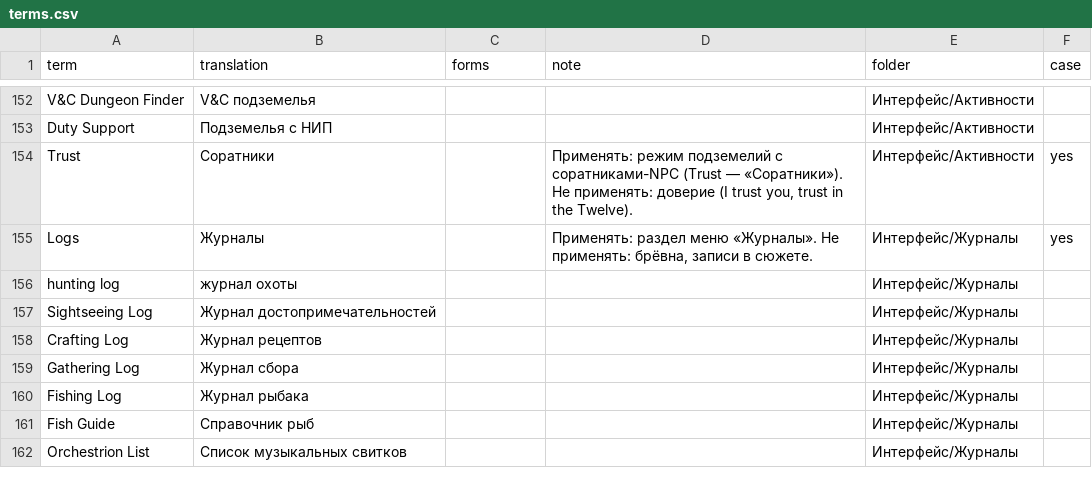
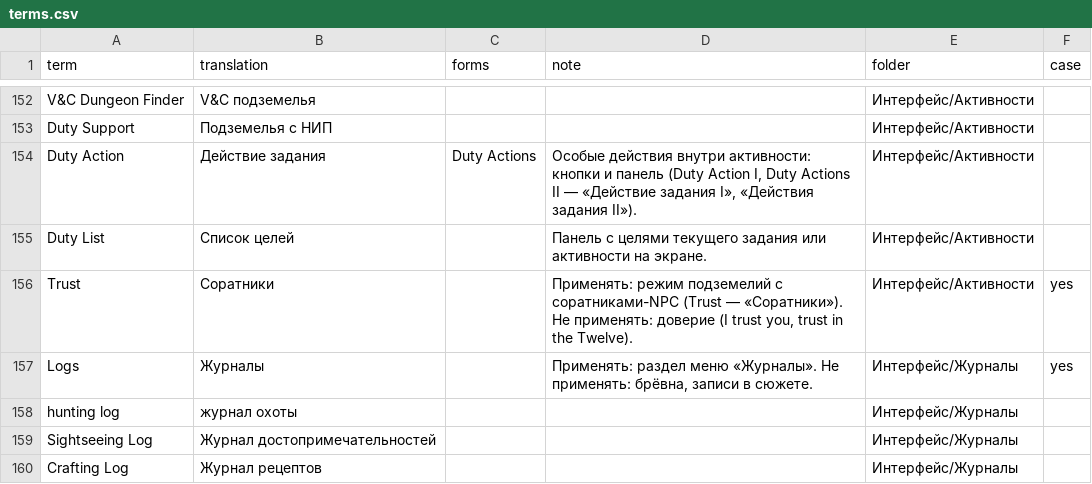
Before and after one commit to AngelicaProject/ProjectPrima, a CSV file: aeria-knowledge/terms.csv, drawn as a sheet; only a part is shown, gaps mark what is left out; the shorter side is filled out with more unchanged rows; the diff names each change by its address in the sheet, - before the commit and + after, or states it on an @@ line.

Commit message:
(терминология) Duty Action и Duty List

```diff
--- a/aeria-knowledge/terms.csv
+++ b/aeria-knowledge/terms.csv
+row 154: Duty Action | Действие задания | Duty Actions | Особые действия внутри активности: кнопки и панель (Duty Action I, Duty Actions II — «Действие задания I», «Действия задания II»). | Интерфейс/Активности
+row 155: Duty List | Список целей |  | Панель с целями текущего задания или активности на экране. | Интерфейс/Активности
```
